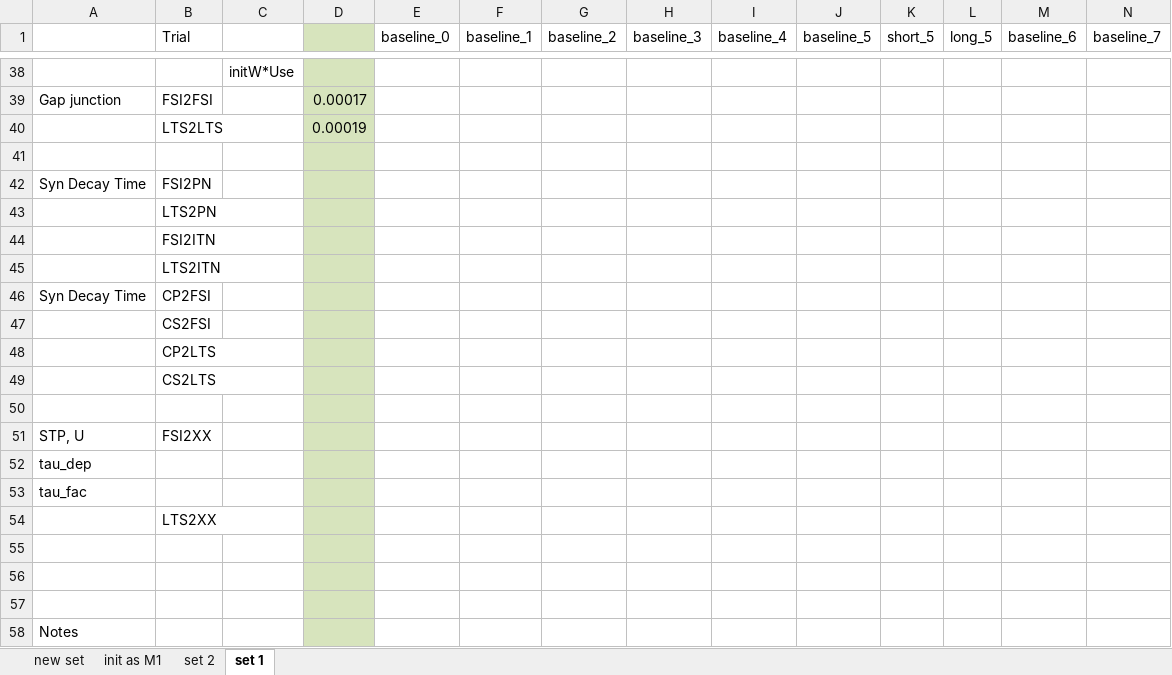
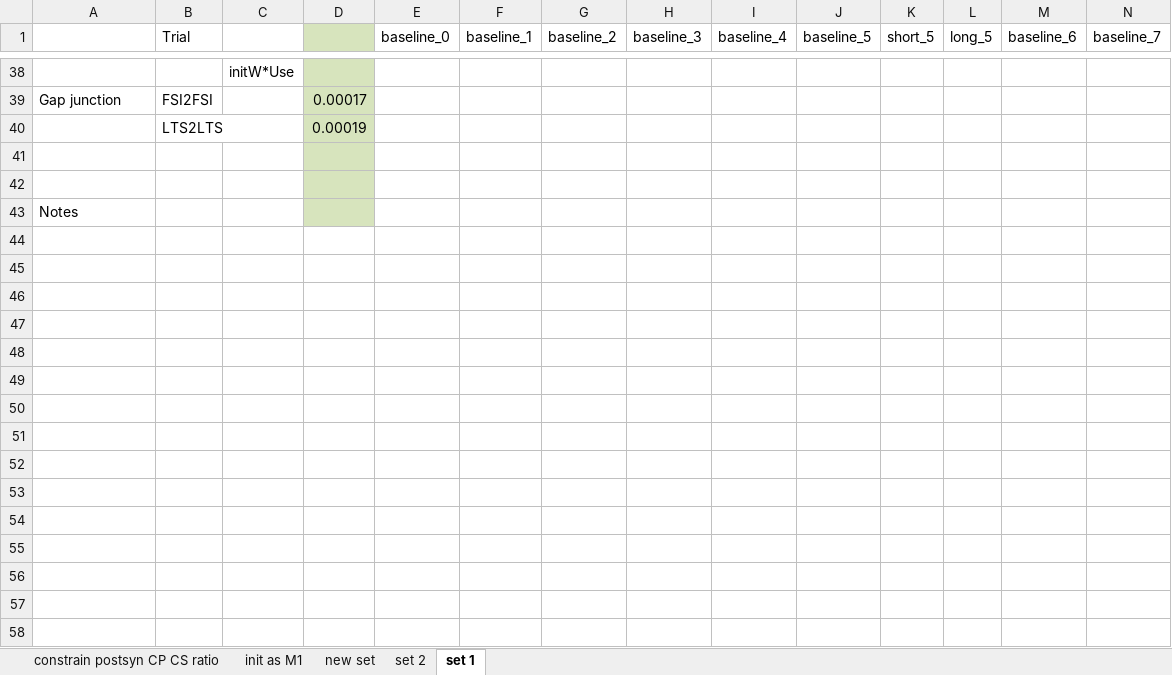
Before and after one commit to chenziao/V1_L5_Model, an Excel workbook: Analysis/network_tuning.xlsx, sheet set 1, drawn as a sheet; only a part is shown, gaps mark what is left out; values as stored, in another font and other column widths than the file's, no borders; rows hold the shown columns only; the diff names each change by its address in the sheet, - before the commit and + after, or states it on an @@ line.

```diff
--- a/Analysis/network_tuning.xlsx (sheet set 1)
+++ b/Analysis/network_tuning.xlsx (sheet set 1)
+sheet tab: constrain postsyn CP CS ratio
@@ sheet tab order changed: constrain postsyn CP CS ratio | init as M1 | new set | set 2 | set 1 @@
-row 42: Syn Decay Time | FSI2PN
-row 43:  | LTS2PN
-row 44:  | FSI2ITN
-row 45:  | LTS2ITN
-row 46: Syn Decay Time | CP2FSI
-row 47:  | CS2FSI
-row 48:  | CP2LTS
-row 49:  | CS2LTS
-row 50: (empty)
-row 51: STP, U | FSI2XX
-row 52: tau_dep
-row 53: tau_fac
-row 54:  | LTS2XX
-row 55: (empty)
-row 56: (empty)
```
Also changed, not shown: sheet init as M1, sheet new set, sheet set 2, 58 other files.
